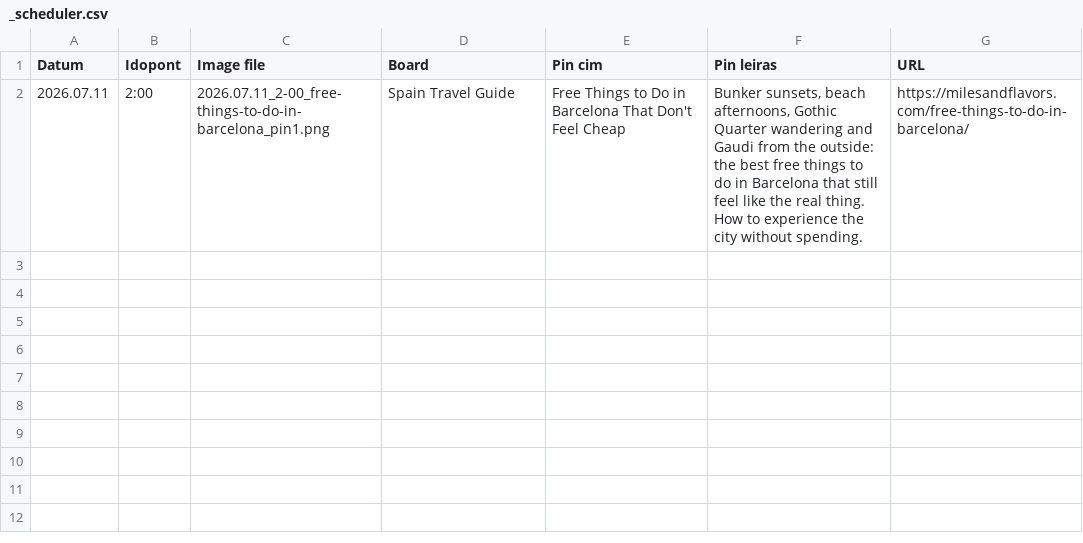
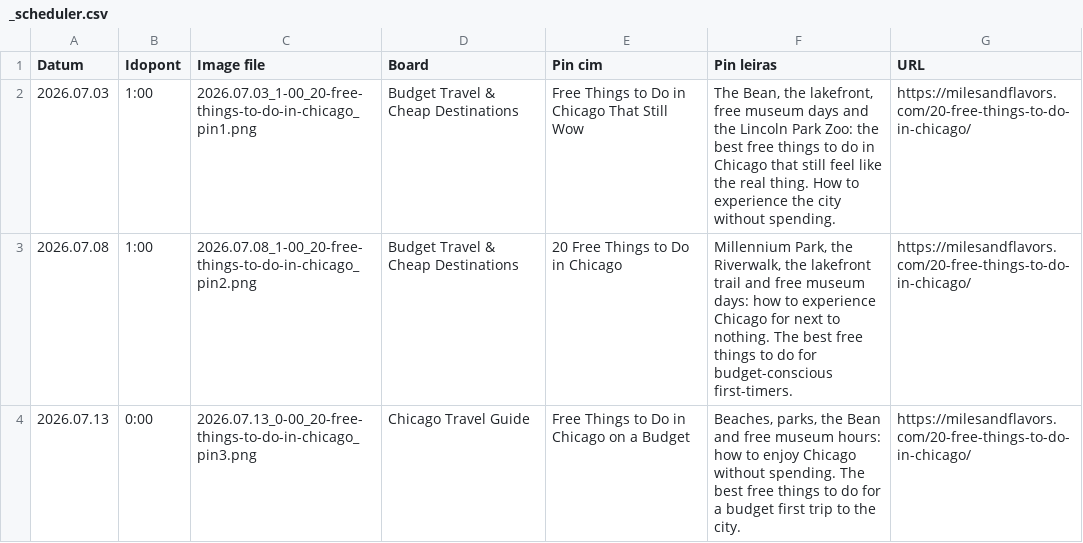
Before and after one commit to milesandflavors/pinfactory, a CSV file: done/_scheduler.csv, drawn as a sheet; removed rows and columns are numbered as before the commit, all else as after; the diff names each change by its address in the sheet, - before the commit and + after, or states it on an @@ line.

Commit message:
Add Chicago photos (19) across 4 articles

```diff
--- a/done/_scheduler.csv
+++ b/done/_scheduler.csv
-row 2: 2026.07.11 | 2:00 | 2026.07.11_2-00_free-things-to-do-in-barcelona_pin1.png | Spain Travel Guide | Free Things to Do in Barcelona That Don't Feel Cheap | Bunker sunsets, beach afternoons, Gothic Quarter wandering and Gaudi from the outside: the best free things to do in Barcelona that still feel like the real thing. How to experience the city without spending. | https://milesandflavors.com/free-things-to-do-in-barcelona/
+row 2: 2026.07.03 | 1:00 | 2026.07.03_1-00_20-free-things-to-do-in-chicago_pin1.png | Budget Travel & Cheap Destinations | Free Things to Do in Chicago That Still Wow | The Bean, the lakefront, free museum days and the Lincoln Park Zoo: the best free things to do in Chicago that still feel like the real thing. How to experience the city without spending. | https://milesandflavors.com/20-free-things-to-do-in-chicago/
+row 3: 2026.07.08 | 1:00 | 2026.07.08_1-00_20-free-things-to-do-in-chicago_pin2.png | Budget Travel & Cheap Destinations | 20 Free Things to Do in Chicago | Millennium Park, the Riverwalk, the lakefront trail and free museum days: how to experience Chicago for next to nothing. The best free things to do for budget-conscious first-timers. | https://milesandflavors.com/20-free-things-to-do-in-chicago/
+row 4: 2026.07.13 | 0:00 | 2026.07.13_0-00_20-free-things-to-do-in-chicago_pin3.png | Chicago Travel Guide | Free Things to Do in Chicago on a Budget | Beaches, parks, the Bean and free museum hours: how to enjoy Chicago without spending. The best free things to do for a budget first trip to the city. | https://milesandflavors.com/20-free-things-to-do-in-chicago/
```
Also changed, not shown: 16 other files.
